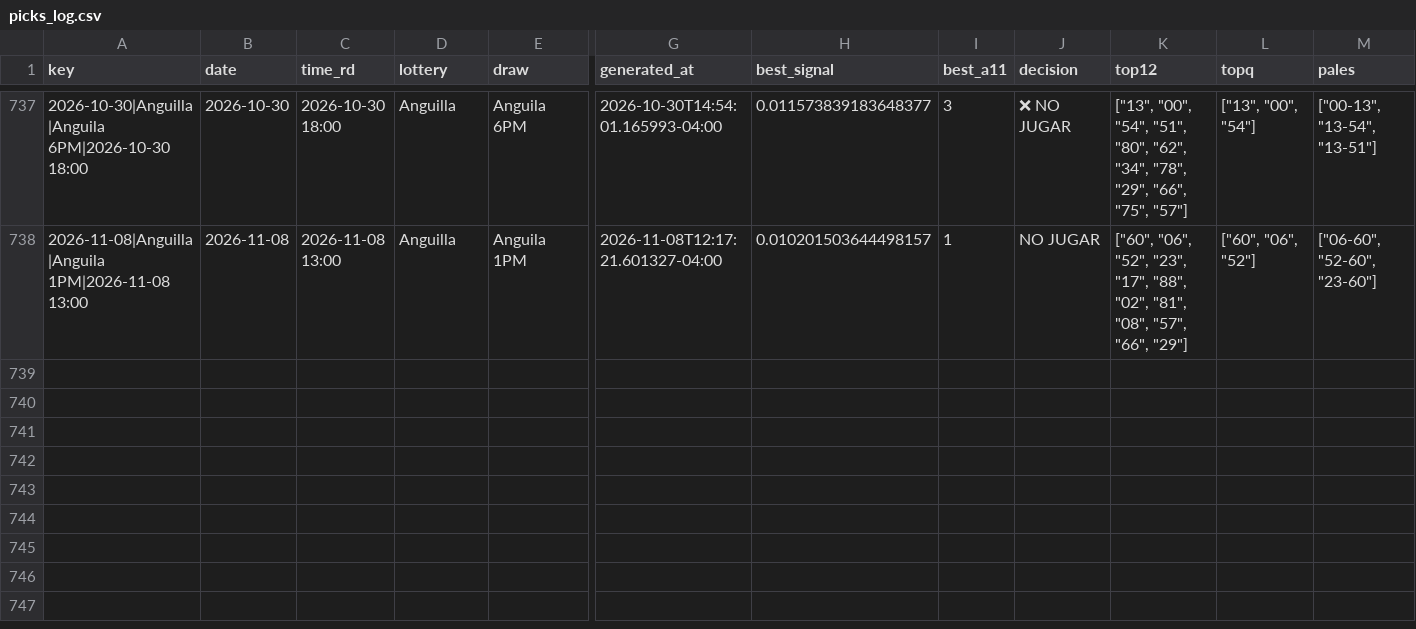
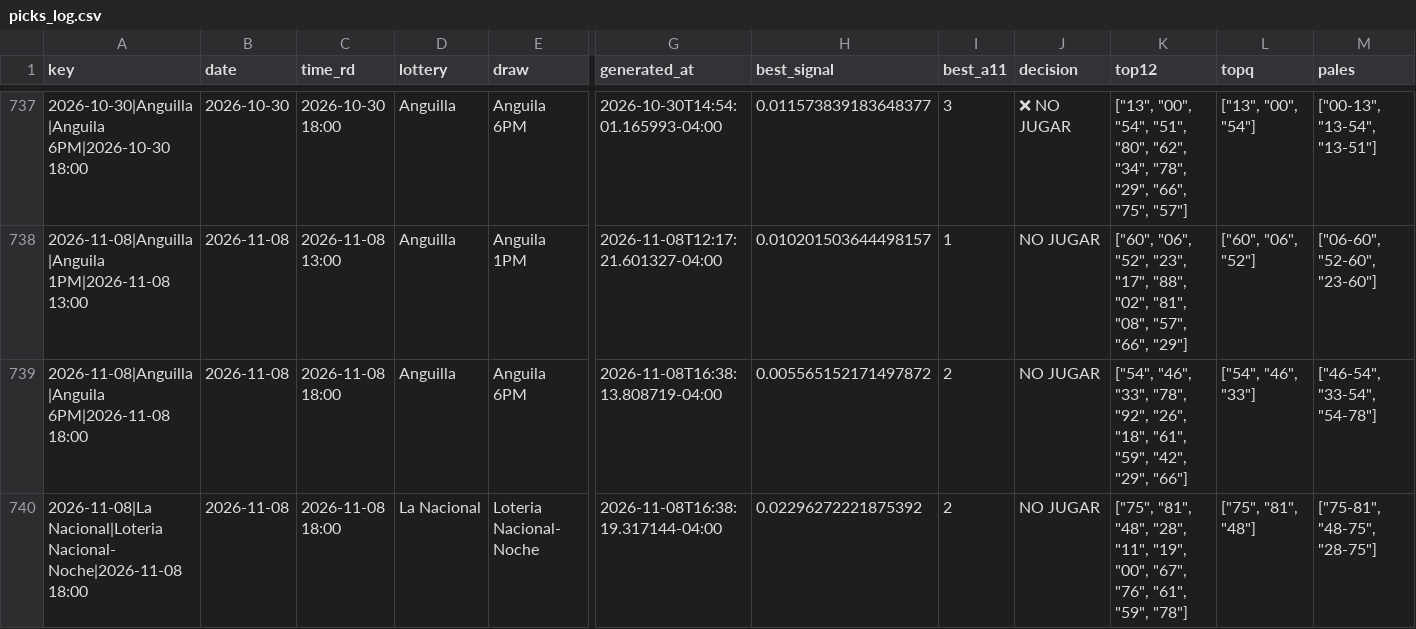
Before and after one commit to carbosota1/CLAUDE-APEX6, a CSV file: data/picks_log.csv, drawn as a sheet; only a part is shown, gaps mark what is left out; rows hold the shown columns only; the diff names each change by its address in the sheet, - before the commit and + after, or states it on an @@ line.

```diff
--- a/data/picks_log.csv
+++ b/data/picks_log.csv
+row 739: 2026-11-08|Anguilla|Anguila 6PM|2026-11-08 18:00 | 2026-11-08 | 2026-11-08 18:00 | Anguilla | Anguila 6PM | 2026-11-08T16:38:13.808719-04:00 | 0.005565152171497872 | 2 | NO JUGAR | ["54", "46", "33", "78", "92", "26", "18", "61", "59", "42", "29", "66"] | ["54", "46", "33"] | ["46-54", "33-54", "54-78"]
+row 740: 2026-11-08|La Nacional|Loteria Nacional- Noche|2026-11-08 18:00 | 2026-11-08 | 2026-11-08 18:00 | La Nacional | Loteria Nacional- Noche | 2026-11-08T16:38:19.317144-04:00 | 0.02296272221875392 | 2 | NO JUGAR | ["75", "81", "48", "28", "11", "19", "00", "67", "76", "61", "59", "78"] | ["75", "81", "48"] | ["75-81", "48-75", "28-75"]
```
Also changed, not shown: 4 other files.
